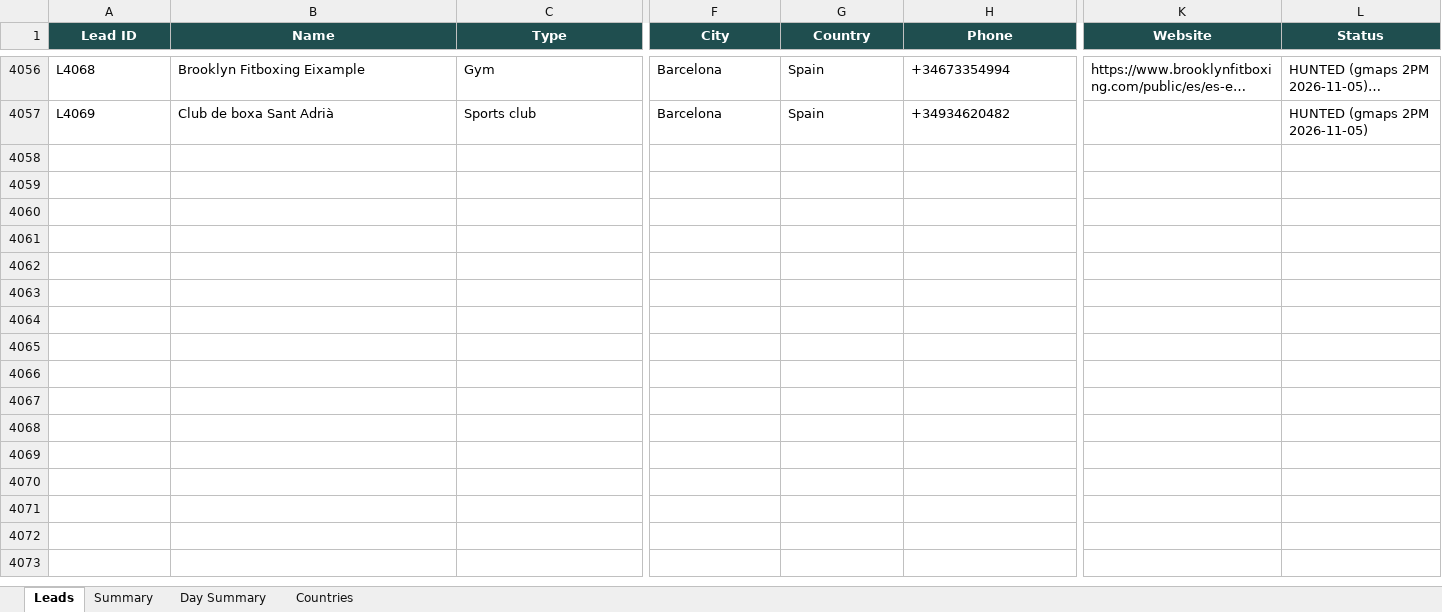
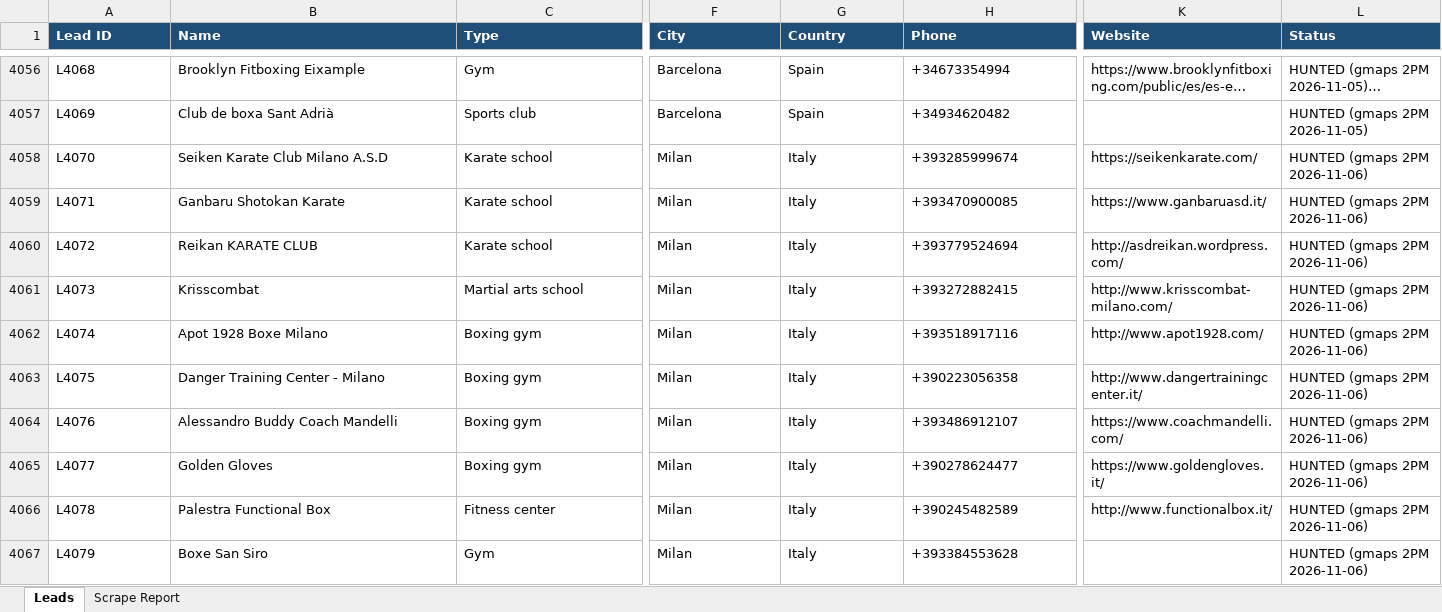
Before and after one commit to hsnwarriorapparel-dot/hsn-business, an Excel workbook: HWA_Lead_Tracker.xlsx, sheet Leads, drawn as a sheet; only a part is shown, gaps mark what is left out; long unchanged cells end in …; values as stored, in another font and other column widths than the file's, no borders; rows hold the shown columns only; the diff covers the shown part only; the diff names each change by its address in the sheet, - before the commit and + after, or states it on an @@ line.

Commit message:
gmaps 2PM scrape 2026-11-06

```diff
--- a/HWA_Lead_Tracker.xlsx (sheet Leads)
+++ b/HWA_Lead_Tracker.xlsx (sheet Leads)
-sheet tab: Summary
+sheet tab: Scrape Report
-sheet tab: Day Summary
-sheet tab: Countries
@@ A1:L1 fill: #1F4E4F → #1F4E78, alignment: center → left @@
+row 4058: L4070 | Seiken Karate Club Milano A.S.D | Karate school | Milan | Italy | +393285999674 | https://seikenkarate.com/ | HUNTED (gmaps 2PM 2026-11-06)
+row 4059: L4071 | Ganbaru Shotokan Karate | Karate school | Milan | Italy | +393470900085 | https://www.ganbaruasd.it/ | HUNTED (gmaps 2PM 2026-11-06)
+row 4060: L4072 | Reikan KARATE CLUB | Karate school | Milan | Italy | +393779524694 | http://asdreikan.wordpress.com/ | HUNTED (gmaps 2PM 2026-11-06)
+row 4061: L4073 | Krisscombat | Martial arts school | Milan | Italy | +393272882415 | http://www.krisscombat-milano.com/ | HUNTED (gmaps 2PM 2026-11-06)
+row 4062: L4074 | Apot 1928 Boxe Milano | Boxing gym | Milan | Italy | +393518917116 | http://www.apot1928.com/ | HUNTED (gmaps 2PM 2026-11-06)
+row 4063: L4075 | Danger Training Center - Milano | Boxing gym | Milan | Italy | +390223056358 | http://www.dangertrainingcenter.it/ | HUNTED (gmaps 2PM 2026-11-06)
+row 4064: L4076 | Alessandro Buddy Coach Mandelli | Boxing gym | Milan | Italy | +393486912107 | https://www.coachmandelli.com/ | HUNTED (gmaps 2PM 2026-11-06)
+row 4065: L4077 | Golden Gloves | Boxing gym | Milan | Italy | +390278624477 | https://www.goldengloves.it/ | HUNTED (gmaps 2PM 2026-11-06)
+row 4066: L4078 | Palestra Functional Box | Fitness center | Milan | Italy | +390245482589 | http://www.functionalbox.it/ | HUNTED (gmaps 2PM 2026-11-06)
+row 4067: L4079 | Boxe San Siro | Gym | Milan | Italy | +393384553628 |  | HUNTED (gmaps 2PM 2026-11-06)
```
Also changed, not shown: 29 added rows and cell formats elsewhere in this sheet, sheet Scrape Report, 1 other file.
